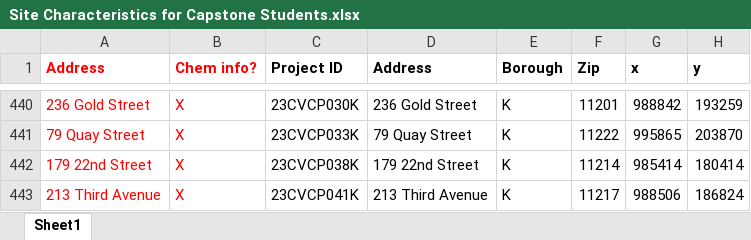
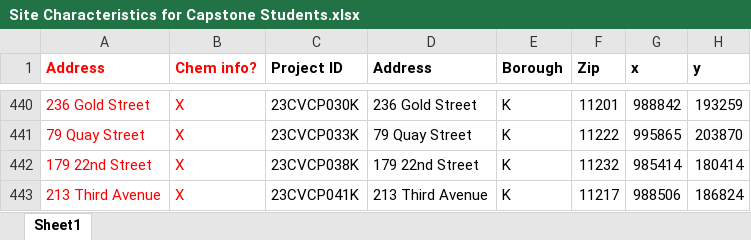
Before and after one commit to siyuegao1205/ehs_capstone_nycdoh, an Excel workbook: data/data_from_M/Site Characteristics for Capstone Students.xlsx, sheet Sheet1, drawn as a sheet; only a part is shown, gaps mark what is left out; values as stored, in another font and other column widths than the file's, no borders; the diff names each change by its address in the sheet, - before the commit and + after, or states it on an @@ line.

```diff
--- a/data/data_from_M/Site Characteristics for Capstone Students.xlsx (sheet Sheet1)
+++ b/data/data_from_M/Site Characteristics for Capstone Students.xlsx (sheet Sheet1)
-F442 (Zip): 11214
+F442 (Zip): 11232
```
Also changed, not shown: 2 other files.
